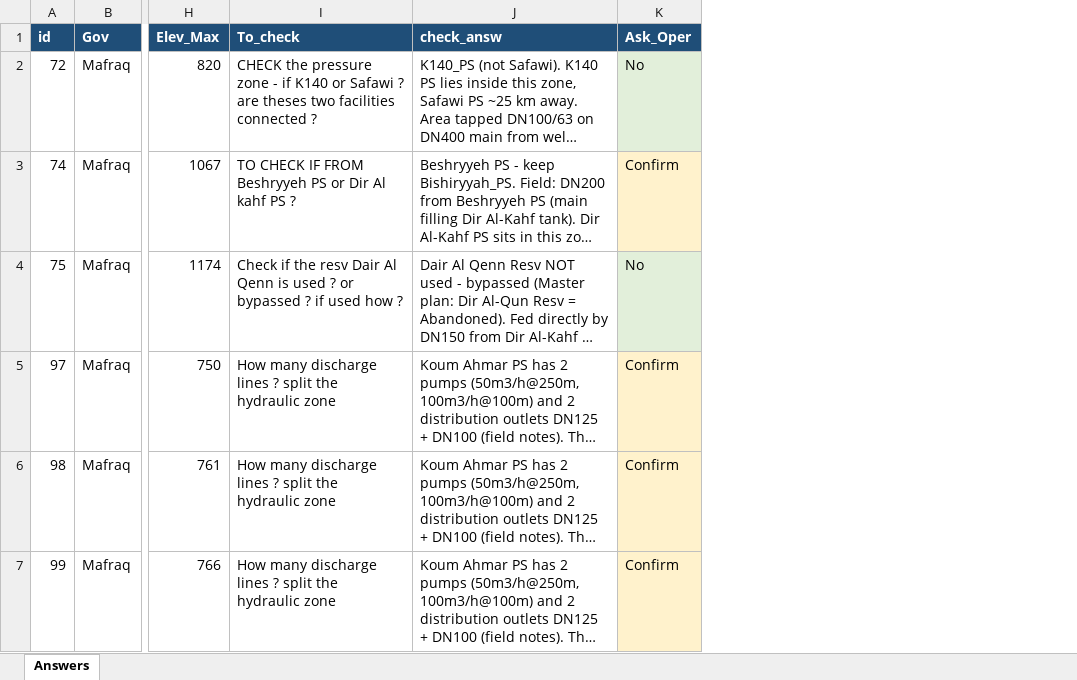
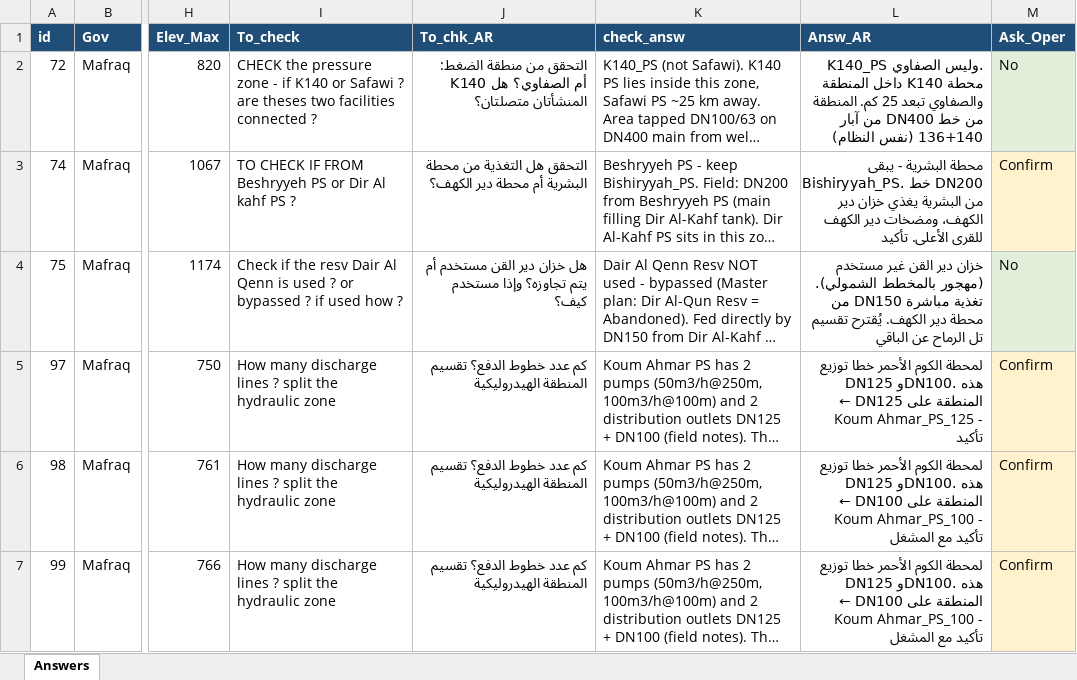
Before and after one commit to AnasGhawanmeh/JB, an Excel workbook: checking_Mefraq_answers.xlsx, sheet Answers, drawn as a sheet; only a part is shown, gaps mark what is left out; long unchanged cells end in …; values as stored, in another font and other column widths than the file's, no borders; the diff names each change by its address in the sheet, - before the commit and + after, or states it on an @@ line.

```diff
--- a/checking_Mefraq_answers.xlsx (sheet Answers)
+++ b/checking_Mefraq_answers.xlsx (sheet Answers)
+column J (To_chk_AR), rows 2-7: التحقق من منطقة الضغط: K140 أم الصفاوي؟ هل المنشأتان متصلتان؟ | التحقق هل التغذية من محطة البشرية أم محطة دير الكهف؟ | هل خزان دير القن مستخدم أم يتم تجاوزه؟ وإذا مستخدم كيف؟ | كم عدد خطوط الدفع؟ تقسيم المنطقة الهيدروليكية | كم عدد خطوط الدفع؟ تقسيم المنطقة الهيدروليكية | كم عدد خطوط الدفع؟ تقسيم المنطقة الهيدروليكية
+column L (Answ_AR), rows 2-7: K140_PS وليس الصفاوي. محطة K140 داخل المنطقة والصفاوي تبعد 25 كم. المنطقة من خط DN400 من آبار 136+140 (نفس النظام) | محطة البشرية - يبقى Bishiryyah_PS. خط DN200 من البشرية يغذي خزان دير الكهف، ومضخات دير الكهف للقرى الأعلى. تأكيد | خزان دير القن غير مستخدم (مهجور بالمخطط الشمولي). تغذية مباشرة DN150 من محطة دير الكهف. يُقترح تقسيم تل الرماح عن الباقي | لمحطة الكوم الأحمر خطا توزيع DN125 وDN100. هذه المنطقة على DN125 ← Koum Ahmar_PS_125 - تأكيد | لمحطة الكوم الأحمر خطا توزيع DN125 وDN100. هذه المنطقة على DN100 ← Koum Ahmar_PS_100 - تأكيد مع المشغل | لمحطة الكوم الأحمر خطا توزيع DN125 وDN100. هذه المنطقة على DN100 ← Koum Ahmar_PS_100 - تأكيد مع المشغل
```
Also changed, not shown: 2 other files.
